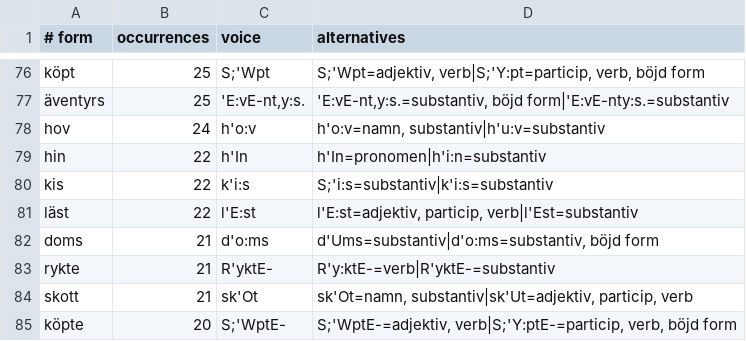
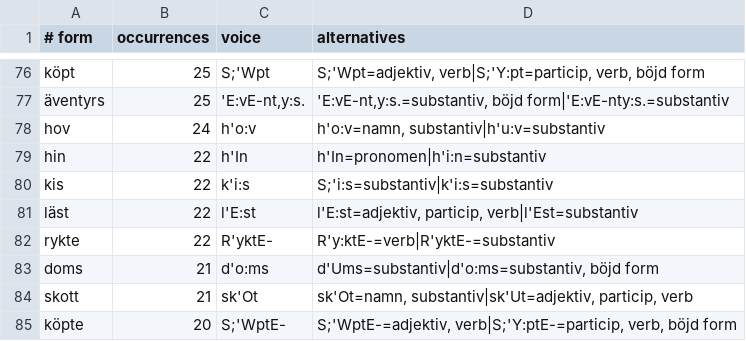
Before and after one commit to jsjoberg/perikop, a TSV file: resources/lexicon/sv1917-homographs.tsv, drawn as a sheet; only a part is shown, gaps mark what is left out.

```diff
--- a/resources/lexicon/sv1917-homographs.tsv
+++ b/resources/lexicon/sv1917-homographs.tsv
@@ -81,4 +81,4 @@ kis	22	k'i:s	S;'i:s=substantiv|k'i:s=substantiv
 läst	22	l'E:st	l'E:st=adjektiv, particip, verb|l'Est=substantiv
+rykte	22	R'yktE-	R'y:ktE-=verb|R'yktE-=substantiv
 doms	21	d'o:ms	d'Ums=substantiv|d'o:ms=substantiv, böjd form
-rykte	21	R'yktE-	R'y:ktE-=verb|R'yktE-=substantiv
 skott	21	sk'Ot	sk'Ot=namn, substantiv|sk'Ut=adjektiv, particip, verb
```
Also changed, not shown: resources/corpus/input/sv1921-apokryfer.tsv, resources/lexicon/sv1917-words.tsv, 10 other files.
